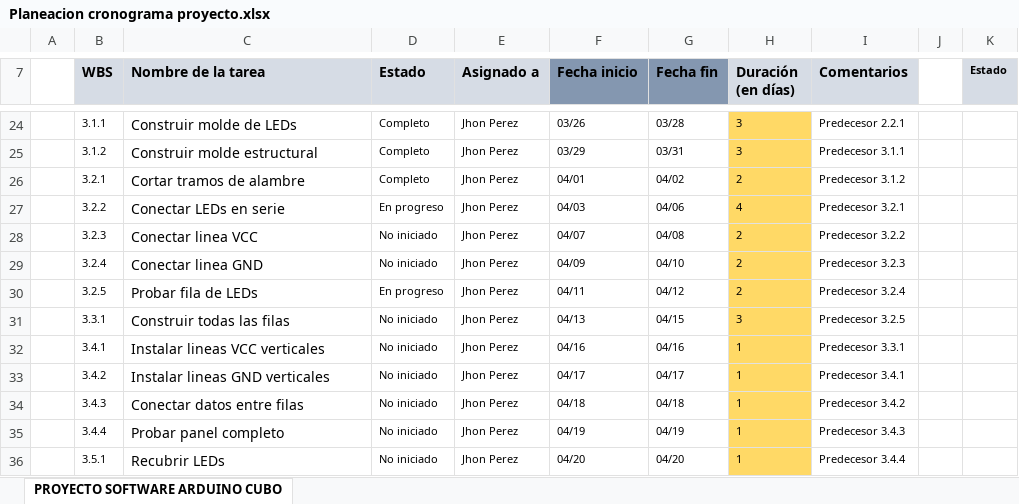
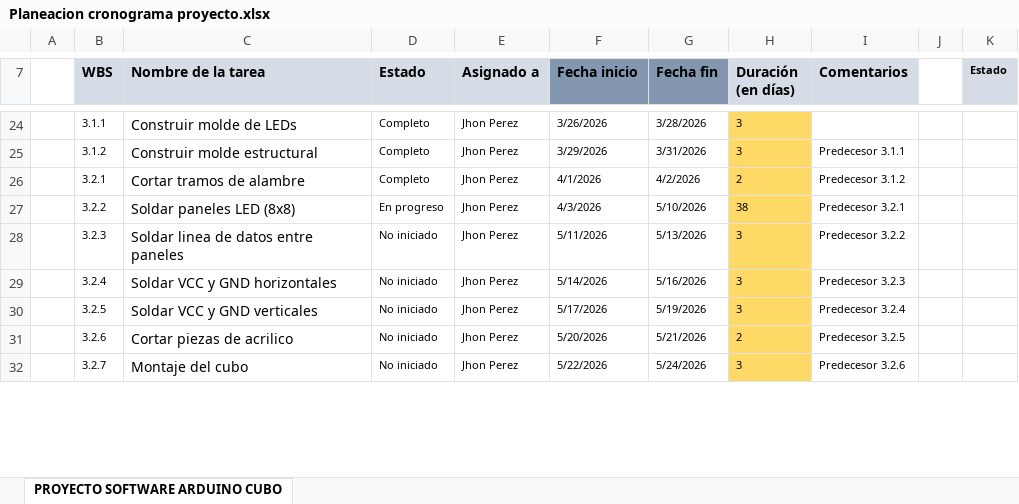
Before and after one commit to JhRA9/codigoArduinoCubo, an Excel workbook: Documentacion/Planeacion cronograma proyecto.xlsx, sheet PROYECTO SOFTWARE ARDUINO CUBO, drawn as a sheet; only a part is shown, gaps mark what is left out; values as stored, in another font and other column widths than the file's, no borders; charts and pictures and conditional formats not drawn; removed rows and columns are numbered as before the commit, all else as after; the diff covers the shown part only; the diff names each change by its address in the sheet, - before the commit and + after, or states it on an @@ line.

```diff
--- a/Documentacion/Planeacion cronograma proyecto.xlsx (sheet PROYECTO SOFTWARE ARDUINO CUBO)
+++ b/Documentacion/Planeacion cronograma proyecto.xlsx (sheet PROYECTO SOFTWARE ARDUINO CUBO)
-F24 (Fecha inicio): 03/26
+F24 (Fecha inicio): 3/26/2026
-G24 (Fecha fin): 03/28
+G24 (Fecha fin): 3/28/2026
-I24 (Comentarios): Predecesor 2.2.1
+I24 (Comentarios): (empty)
-F25 (Fecha inicio): 03/29
+F25 (Fecha inicio): 3/29/2026
-G25 (Fecha fin): 03/31
+G25 (Fecha fin): 3/31/2026
-F26 (Fecha inicio): 04/01
+F26 (Fecha inicio): 4/1/2026
-G26 (Fecha fin): 04/02
+G26 (Fecha fin): 4/2/2026
-C27 (Nombre de la tarea): Conectar LEDs en serie
+C27 (Nombre de la tarea): Soldar paneles LED (8x8)
-F27 (Fecha inicio): 04/03
+F27 (Fecha inicio): 4/3/2026
-G27 (Fecha fin): 04/06
+G27 (Fecha fin): 5/10/2026
-H27 (Duración (en días)): 4
+H27 (Duración (en días)): 38
-C28 (Nombre de la tarea): Conectar linea VCC
+C28 (Nombre de la tarea): Soldar linea de datos entre paneles
-F28 (Fecha inicio): 04/07
+F28 (Fecha inicio): 5/11/2026
-G28 (Fecha fin): 04/08
+G28 (Fecha fin): 5/13/2026
-H28:H30 (Duración (en días)): 2
+H28:H30 (Duración (en días)): 3
-C29 (Nombre de la tarea): Conectar linea GND
+C29 (Nombre de la tarea): Soldar VCC y GND horizontales
-F29 (Fecha inicio): 04/09
+F29 (Fecha inicio): 5/14/2026
-G29 (Fecha fin): 04/10
+G29 (Fecha fin): 5/16/2026
-C30 (Nombre de la tarea): Probar fila de LEDs
+C30 (Nombre de la tarea): Soldar VCC y GND verticales
-D30 (Estado): En progreso
+D30 (Estado): No iniciado
-F30 (Fecha inicio): 04/11
+F30 (Fecha inicio): 5/17/2026
-G30 (Fecha fin): 04/12
+G30 (Fecha fin): 5/19/2026
+row 31:  | 3.2.6 | Cortar piezas de acrilico | No iniciado | Jhon Perez | 5/20/2026 | 5/21/2026 | 2 | Predecesor 3.2.5
-B32 (WBS): 3.3.1
+B32 (WBS): 3.2.7
-C32 (Nombre de la tarea): Construir todas las filas
+C32 (Nombre de la tarea): Montaje del cubo
-F32 (Fecha inicio): 04/13
+F32 (Fecha inicio): 5/22/2026
-G32 (Fecha fin): 04/15
+G32 (Fecha fin): 5/24/2026
-I32 (Comentarios): Predecesor 3.2.5
+I32 (Comentarios): Predecesor 3.2.6
-row 32:  | 3.4.1 | Instalar lineas VCC verticales | No iniciado | Jhon Perez | 04/16 | 04/16 | 1 | Predecesor 3.3.1
-row 33:  | 3.4.2 | Instalar lineas GND verticales | No iniciado | Jhon Perez | 04/17 | 04/17 | 1 | Predecesor 3.4.1
-row 34:  | 3.4.3 | Conectar datos entre filas | No iniciado | Jhon Perez | 04/18 | 04/18 | 1 | Predecesor 3.4.2
-row 35:  | 3.4.4 | Probar panel completo | No iniciado | Jhon Perez | 04/19 | 04/19 | 1 | Predecesor 3.4.3
-row 36:  | 3.5.1 | Recubrir LEDs | No iniciado | Jhon Perez | 04/20 | 04/20 | 1 | Predecesor 3.4.4
```
Also changed, not shown: 9 added rows, 4 removed rows and 85 edited cells elsewhere in this sheet, formulas that keep their value, charts or pictures, Documentacion/Presupuesto.xlsx.
